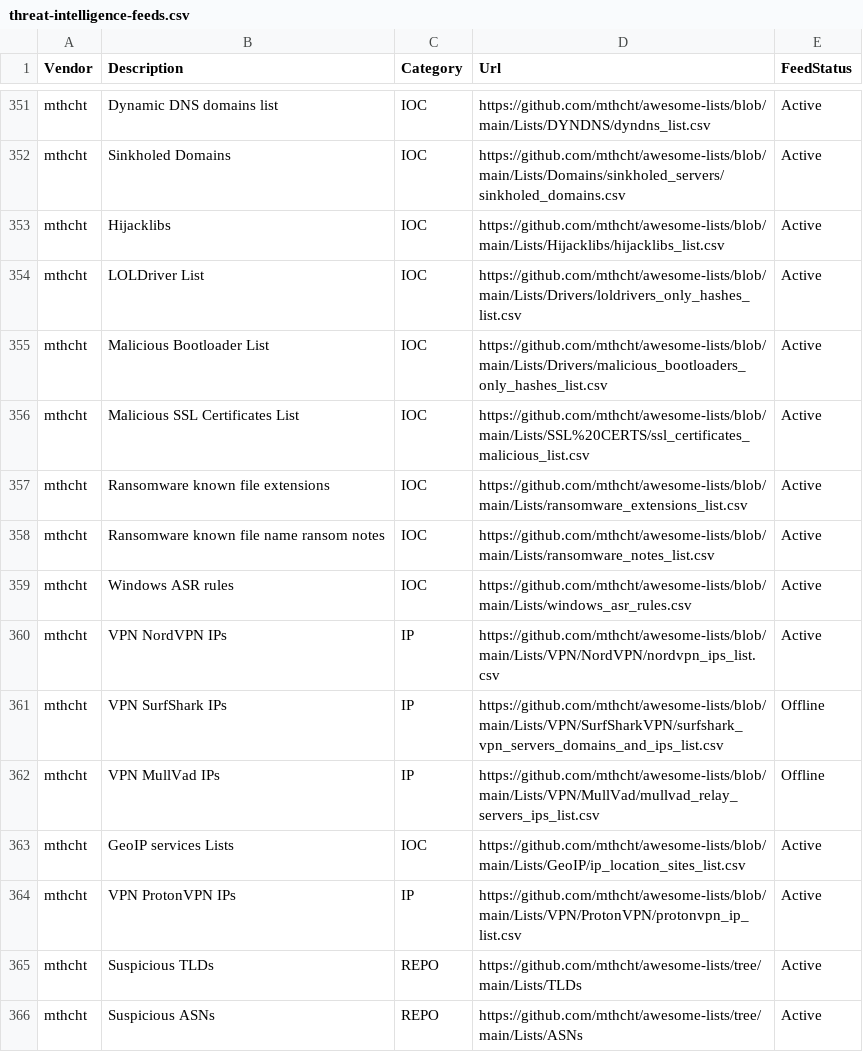
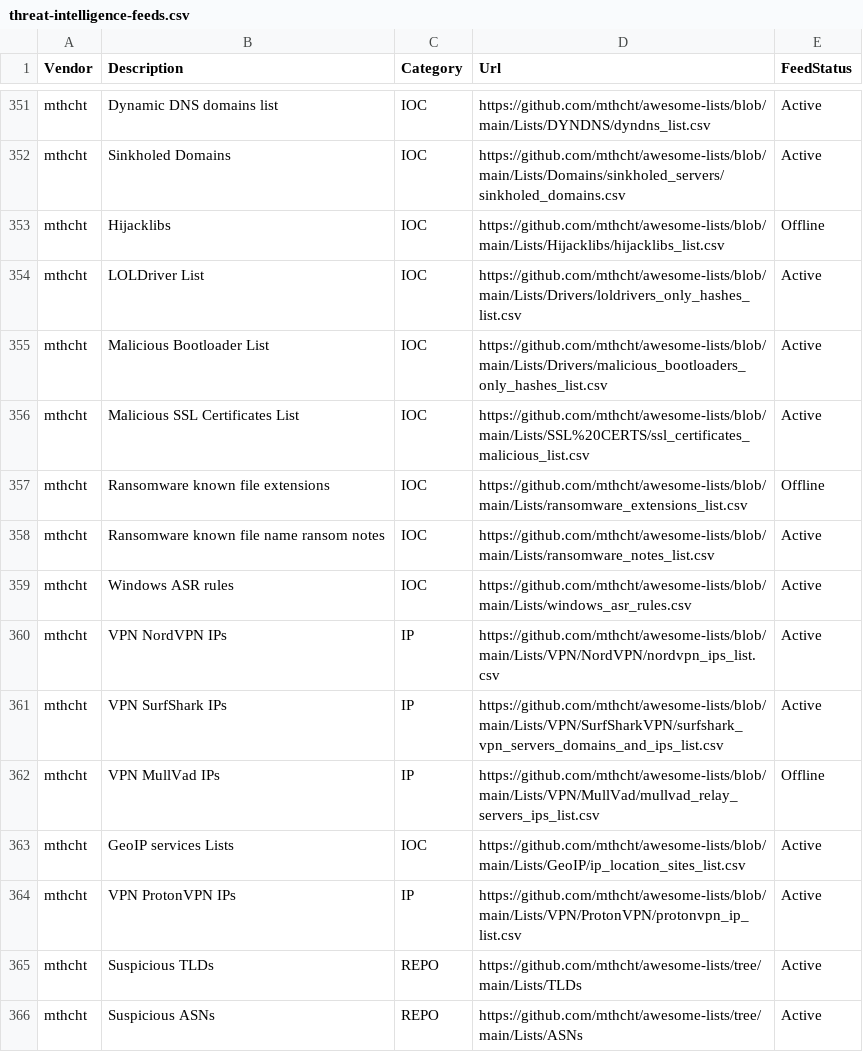
Before and after one commit to kraloveckey/threat-intelligence-feeds, a CSV file: threat-intelligence-feeds.csv, drawn as a sheet; only a part is shown, gaps mark what is left out.

```diff
--- a/threat-intelligence-feeds.csv
+++ b/threat-intelligence-feeds.csv
@@ -352,3 +352,3 @@ mthcht;Dynamic DNS domains list;IOC;https://github.com/mthcht/awesome-lists/blob
 mthcht;Sinkholed Domains;IOC;https://github.com/mthcht/awesome-lists/blob/main/Lists/Domains/sinkholed_servers/sinkholed_domains.csv;Active
-mthcht;Hijacklibs;IOC;https://github.com/mthcht/awesome-lists/blob/main/Lists/Hijacklibs/hijacklibs_list.csv;Active
+mthcht;Hijacklibs;IOC;https://github.com/mthcht/awesome-lists/blob/main/Lists/Hijacklibs/hijacklibs_list.csv;Offline
 mthcht;LOLDriver List;IOC;https://github.com/mthcht/awesome-lists/blob/main/Lists/Drivers/loldrivers_only_hashes_list.csv;Active
@@ -356,3 +356,3 @@ mthcht;Malicious Bootloader List;IOC;https://github.com/mthcht/awesome-lists/blo
 mthcht;Malicious SSL Certificates List;IOC;https://github.com/mthcht/awesome-lists/blob/main/Lists/SSL%20CERTS/ssl_certificates_malicious_list.csv;Active
-mthcht;Ransomware known file extensions;IOC;https://github.com/mthcht/awesome-lists/blob/main/Lists/ransomware_extensions_list.csv;Active
+mthcht;Ransomware known file extensions;IOC;https://github.com/mthcht/awesome-lists/blob/main/Lists/ransomware_extensions_list.csv;Offline
 mthcht;Ransomware known file name ransom notes;IOC;https://github.com/mthcht/awesome-lists/blob/main/Lists/ransomware_notes_list.csv;Active
@@ -360,3 +360,3 @@ mthcht;Windows ASR rules;IOC;https://github.com/mthcht/awesome-lists/blob/main/L
 mthcht;VPN NordVPN IPs;IP;https://github.com/mthcht/awesome-lists/blob/main/Lists/VPN/NordVPN/nordvpn_ips_list.csv;Active
-mthcht;VPN SurfShark IPs;IP;https://github.com/mthcht/awesome-lists/blob/main/Lists/VPN/SurfSharkVPN/surfshark_vpn_servers_domains_and_ips_list.csv;Offline
+mthcht;VPN SurfShark IPs;IP;https://github.com/mthcht/awesome-lists/blob/main/Lists/VPN/SurfSharkVPN/surfshark_vpn_servers_domains_and_ips_list.csv;Active
 mthcht;VPN MullVad IPs;IP;https://github.com/mthcht/awesome-lists/blob/main/Lists/VPN/MullVad/mullvad_relay_servers_ips_list.csv;Offline
```
Also changed, not shown: 1 other file.
